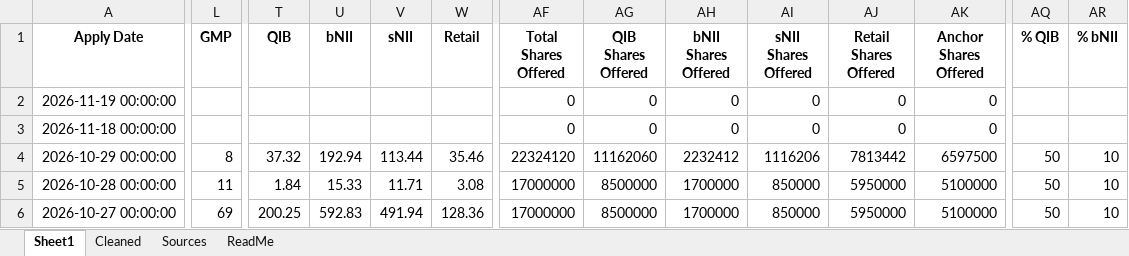
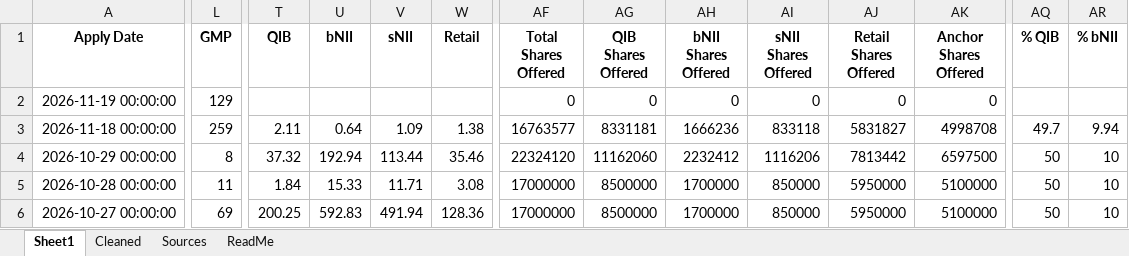
Before and after one commit to rohanbeingsocial/ipo-radar, an Excel workbook: ipodata/finalipodata.xlsx, sheet Sheet1, drawn as a sheet; only a part is shown, gaps mark what is left out; values as stored, in another font and other column widths than the file's, no borders; the diff covers the shown part only; the diff names each change by its address in the sheet, - before the commit and + after, or states it on an @@ line.

Commit message:
data: daily refresh 2026-11-18

```diff
--- a/ipodata/finalipodata.xlsx (sheet Sheet1)
+++ b/ipodata/finalipodata.xlsx (sheet Sheet1)
-L2 (GMP): (empty)
+L2 (GMP): 129
-L3 (GMP): (empty)
+L3 (GMP): 259
-T3 (QIB): (empty)
+T3 (QIB): 2.11
-U3 (bNII): (empty)
+U3 (bNII): 0.64
-V3 (sNII): (empty)
+V3 (sNII): 1.09
-W3 (Retail): (empty)
+W3 (Retail): 1.38
-AF3 (Total Shares Offered): 0
+AF3 (Total Shares Offered): 16763577
-AG3 (QIB Shares Offered): 0
+AG3 (QIB Shares Offered): 8331181
-AH3 (bNII Shares Offered): 0
+AH3 (bNII Shares Offered): 1666236
-AI3 (sNII Shares Offered): 0
+AI3 (sNII Shares Offered): 833118
-AJ3 (Retail Shares Offered): 0
+AJ3 (Retail Shares Offered): 5831827
-AK3 (Anchor Shares Offered): 0
+AK3 (Anchor Shares Offered): 4998708
-AQ3 (% QIB): (empty)
+AQ3 (% QIB): 49.7
-AR3 (% bNII): (empty)
+AR3 (% bNII): 9.94
```
Also changed, not shown: 3 edited cells elsewhere in this sheet, sheet Sources, ipodata/finalipodata_expanded_20yr.xlsx, 11 other files.
